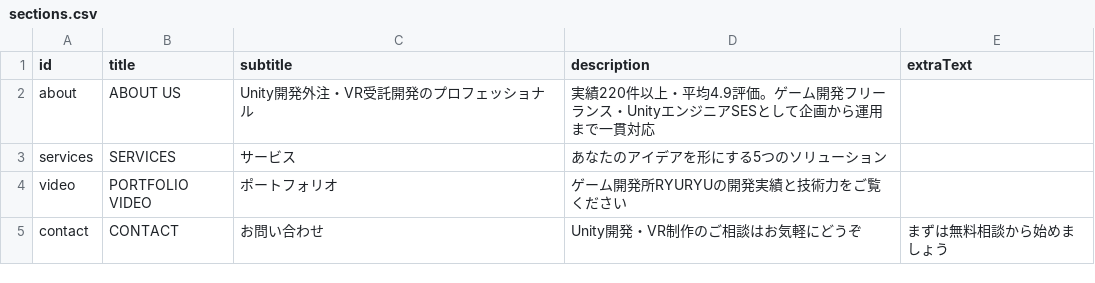
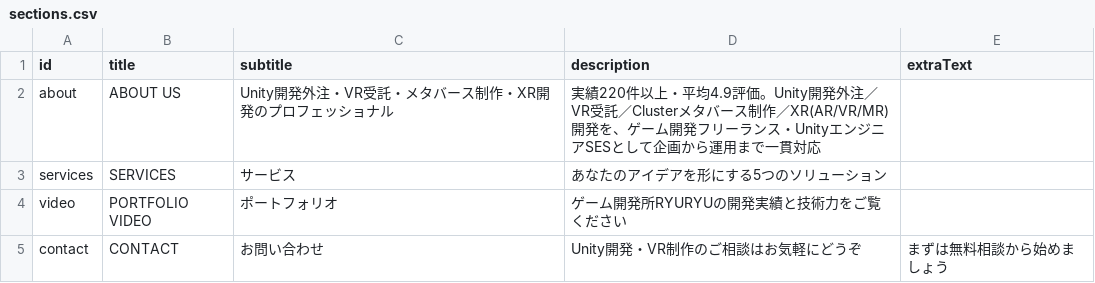
Before and after one commit to ryuRyuGameMfg/ryuryu-homepage, a CSV file: data/csv/sections.csv, drawn as a sheet.

Commit message:
homepage: iter7_weekly_report sections.csv about行サブKW追加（メタバース制作/XR開発）
ja/sections.csv と en/sections.csv の about行 subtitle/description に
メタバース制作・Clusterメタバース制作・XR(AR/VR/MR)開発のサブKWを追加。
実績数値（220+/4.9）を保持したままセマンティック範囲を拡張し、
メタバース系・XR系検索クエリの英日オーガニック流入口を確保。

seo-007 → done。state.json を iter7 に進行。

```diff
--- a/data/csv/sections.csv
+++ b/data/csv/sections.csv
@@ -1,3 +1,3 @@
 id,title,subtitle,description,extraText
-about,ABOUT US,Unity開発外注・VR受託開発のプロフェッショナル,実績220件以上・平均4.9評価。ゲーム開発フリーランス・UnityエンジニアSESとして企画から運用まで一貫対応,
+about,ABOUT US,Unity開発外注・VR受託・メタバース制作・XR開発のプロフェッショナル,実績220件以上・平均4.9評価。Unity開発外注／VR受託／Clusterメタバース制作／XR(AR/VR/MR)開発を、ゲーム開発フリーランス・UnityエンジニアSESとして企画から運用まで一貫対応,
 services,SERVICES,サービス,あなたのアイデアを形にする5つのソリューション,
```
Also changed, not shown: data/csv/en/sections.csv, 2 other files.
